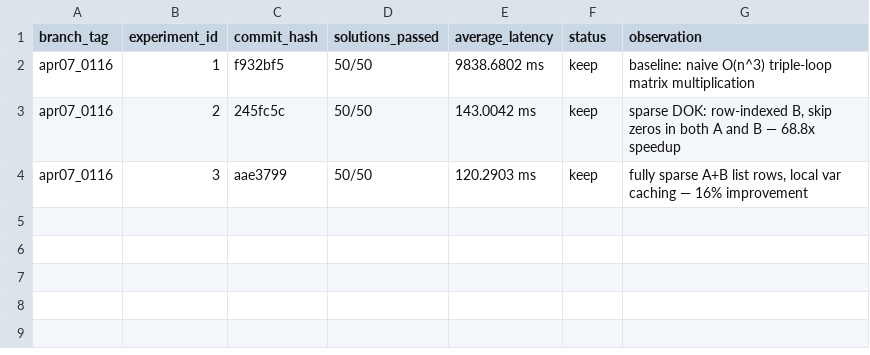
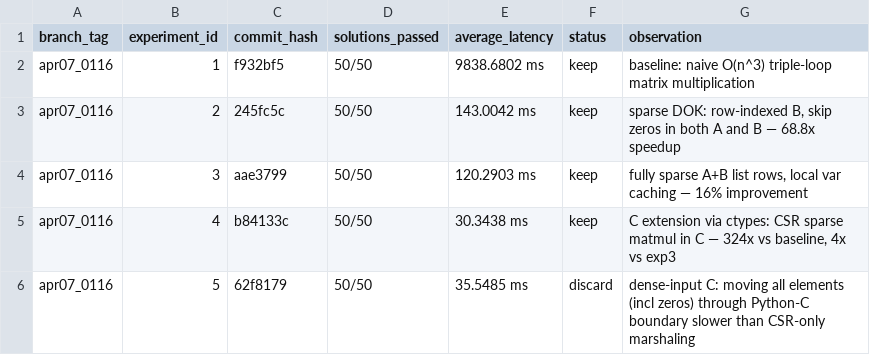
Before and after one commit to millenniumbismay/sparse_matrix_mul, a TSV file: all_results.tsv, drawn as a sheet; the diff names each change by its address in the sheet, - before the commit and + after, or states it on an @@ line.

Commit message:
Record experiments 4-5 results, exp 5 discarded (regression)

```diff
--- a/all_results.tsv
+++ b/all_results.tsv
+row 5: apr07_0116 | 4 | b84133c | 50/50 | 30.3438 ms | keep | C extension via ctypes: CSR sparse matmul in C — 324x vs baseline, 4x vs exp3
+row 6: apr07_0116 | 5 | 62f8179 | 50/50 | 35.5485 ms | discard | dense-input C: moving all elements (incl zeros) through Python-C boundary slower than CSR-only marshaling
```
Also changed, not shown: 3 other files.
